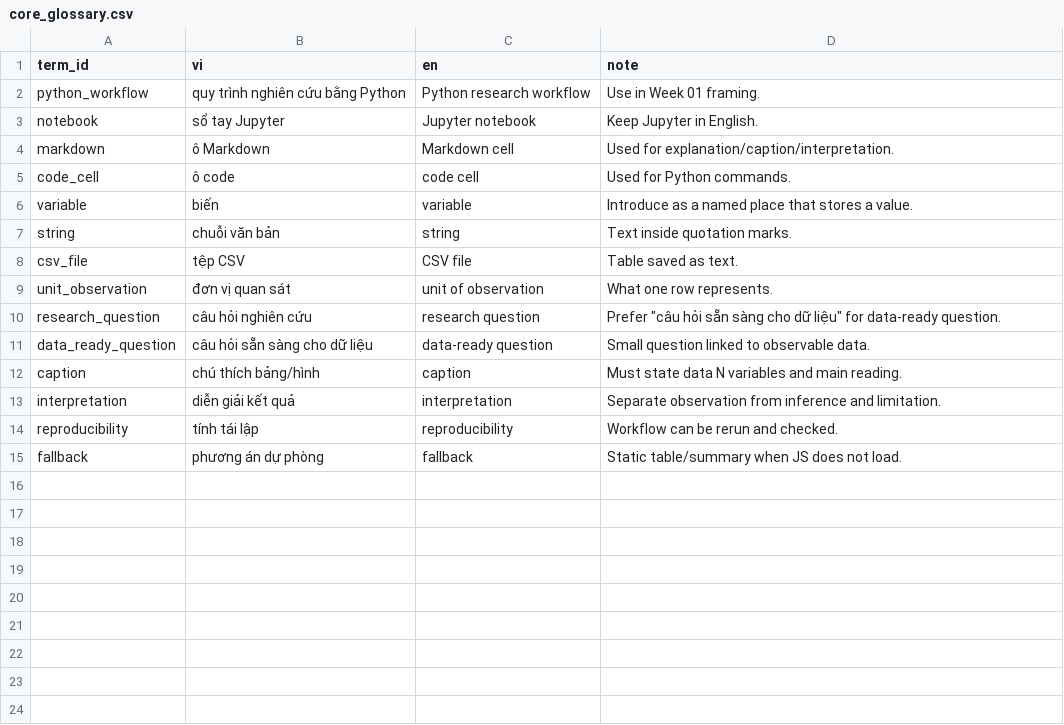
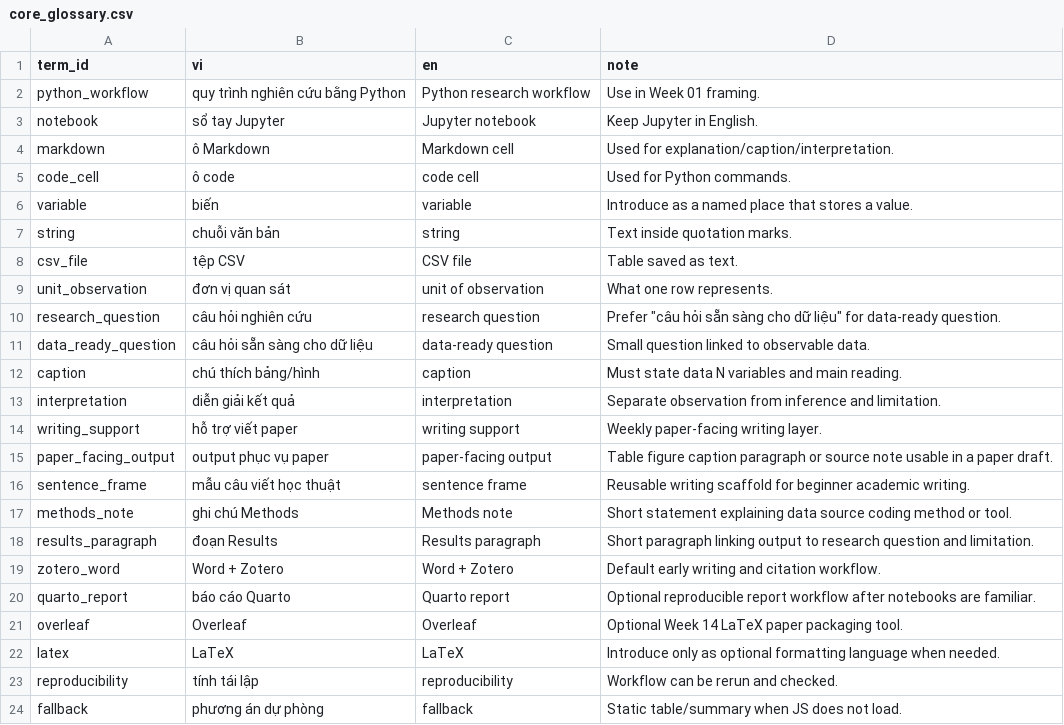
Before and after one commit to mtuann/tcsol-python-research, a CSV file: resources/glossary/core_glossary.csv, drawn as a sheet.

Commit message:
Add writing and paper tooling roadmap

```diff
--- a/resources/glossary/core_glossary.csv
+++ b/resources/glossary/core_glossary.csv
@@ -13,2 +13,11 @@ caption,chú thích bảng/hình,caption,Must state data N variables and main re
 interpretation,diễn giải kết quả,interpretation,Separate observation from inference and limitation.
+writing_support,hỗ trợ viết paper,writing support,Weekly paper-facing writing layer.
+paper_facing_output,output phục vụ paper,paper-facing output,Table figure caption paragraph or source note usable in a paper draft.
+sentence_frame,mẫu câu viết học thuật,sentence frame,Reusable writing scaffold for beginner academic writing.
+methods_note,ghi chú Methods,Methods note,Short statement explaining data source coding method or tool.
+results_paragraph,đoạn Results,Results paragraph,Short paragraph linking output to research question and limitation.
+zotero_word,Word + Zotero,Word + Zotero,Default early writing and citation workflow.
+quarto_report,báo cáo Quarto,Quarto report,Optional reproducible report workflow after notebooks are familiar.
+overleaf,Overleaf,Overleaf,Optional Week 14 LaTeX paper packaging tool.
+latex,LaTeX,LaTeX,Introduce only as optional formatting language when needed.
 reproducibility,tính tái lập,reproducibility,Workflow can be rerun and checked.
```
Also changed, not shown: weeks/week-01-python-research-workflow/glossary_week01.csv, 9 other files.
